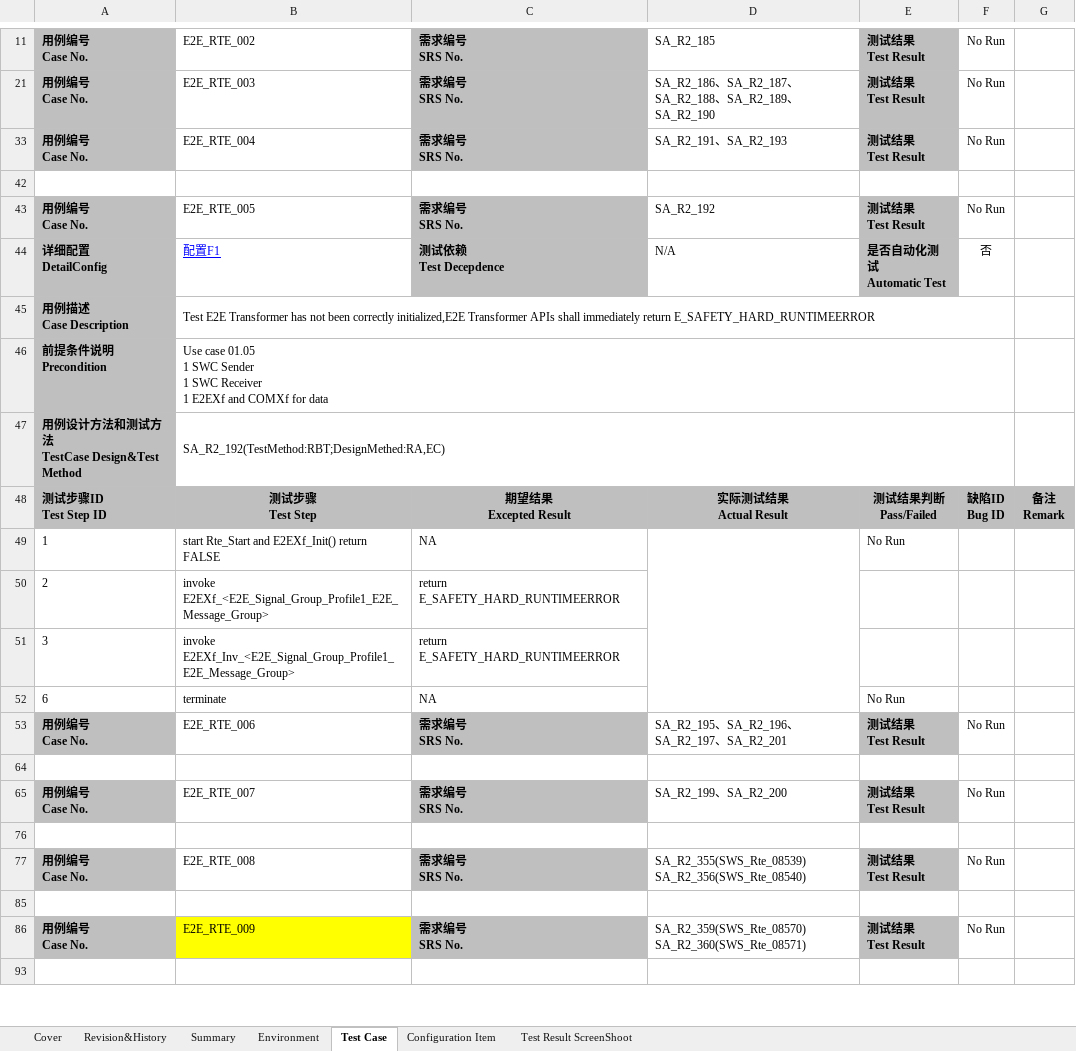
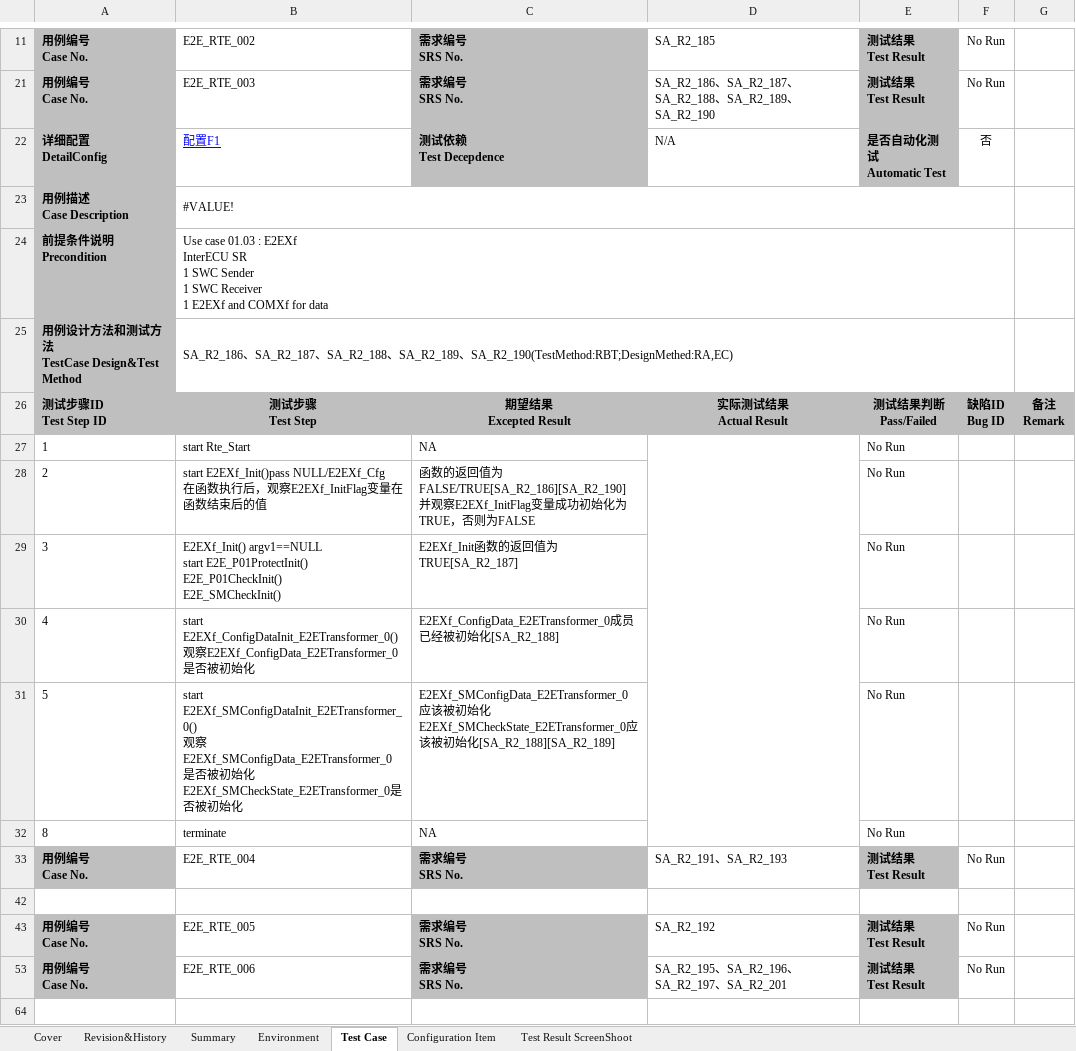
Before and after one commit to FamilyTao/TestGit, an Excel workbook: 测试用例脚本/[PH-PRD-QC-002-2022]_IntegrationTestCase&TestResult_E2E_李涛.xlsx, sheet Test Case, drawn as a sheet; only a part is shown, gaps mark what is left out; the shorter side is filled out with more unchanged rows; values as stored, in another font and other column widths than the file's, no borders; charts and pictures and conditional formats not drawn; removed rows and columns are numbered as before the commit, all else as after; ↵ is a line break in a cell; the diff names each change by its address in the sheet, - before the commit and + after, or states it on an @@ line.

```diff
--- a/测试用例脚本/[PH-PRD-QC-002-2022]_IntegrationTestCase&TestResult_E2E_李涛.xlsx (sheet Test Case)
+++ b/测试用例脚本/[PH-PRD-QC-002-2022]_IntegrationTestCase&TestResult_E2E_李涛.xlsx (sheet Test Case)
@@ row 44 moved to row 22: 详细配置 DetailConfig @@
@@ row 23 unhidden: 用例描述 ↵ Case Description | #VALUE! @@
+row 24: 前提条件说明 ↵ Precondition | Use case 01.03 : E2EXf ↵ InterECU SR ↵ 1 SWC Sender ↵ 1 SWC Receiver ↵ 1 E2EXf and COMXf for data
@@ row 25 unhidden: 用例设计方法和测试方法 ↵ TestCase Design&Test Method | SA_R2_186、SA_R2_187、SA_R2_188、SA_R2_189、SA_R2_190(TestMethod:RBT;DesignMethed:RA,EC) @@
@@ row 48 moved to row 26: 测试步骤ID Test Step ID @@
+row 27: 1 | start Rte_Start | NA |  | No Run
@@ row 28 unhidden: 2 | start E2EXf_Init()pass NULL/E2EXf_Cfg ↵ 在函数执行后，观察E2EXf_InitFlag变量在函数结束后的值 | 函数的返回值为FALSE/TRUE[SA_R2_186][SA_R2_190] ↵ 并观察E2EXf_InitFlag变量成功初始化为TRUE，否则为FALSE |  | No Run @@
@@ row 29 unhidden: 3 | E2EXf_Init() argv1==NULL ↵ start E2E_P01ProtectInit() ↵ E2E_P01CheckInit() ↵ E2E_SMCheckInit() | E2EXf_Init函数的返回值为TRUE[SA_R2_187] |  | No Run @@
@@ row 30 unhidden: 4 | start E2EXf_ConfigDataInit_E2ETransformer_0() ↵ 观察E2EXf_ConfigData_E2ETransformer_0是否被初始化 | E2EXf_ConfigData_E2ETransformer_0成员已经被初始化[SA_R2_188] |  | No Run @@
@@ row 31 unhidden: 5 | start E2EXf_SMConfigDataInit_E2ETransformer_0() ↵ 观察E2EXf_SMConfigData_E2ETransformer_0是否被初始化 ↵ E2EXf_SMCheckState_E2ETransformer_0是否被初始化 | E2EXf_SMConfigData_E2ETransformer_0应该被初始化 ↵ E2EXf_SMCheckState_E2ETransformer_0应该被初始化[SA_R2_188][SA_R2_189] |  | No Run @@
@@ row 32 unhidden: 8 | terminate | NA |  | No Run @@
@@ row 45 hidden: 用例描述 ↵ Case Description | Test E2E Transformer has not been correctly initialized,E2E Transformer APIs shall immediately return E_SAFETY_HARD_RUNTIMEERROR @@
@@ row 46 hidden: 前提条件说明 ↵ Precondition | Use case 01.05 ↵ 1 SWC Sender ↵ 1 SWC Receiver ↵ 1 E2EXf and COMXf for data @@
@@ row 47 hidden: 用例设计方法和测试方法 ↵ TestCase Design&Test Method | SA_R2_192(TestMethod:RBT;DesignMethed:RA,EC) @@
@@ row 49 hidden: 1 | start Rte_Start and E2EXf_Init() return FALSE | NA |  | No Run @@
@@ row 50 hidden: 2 | invoke E2EXf_<E2E_Signal_Group_Profile1_E2E_Message_Group> | return E_SAFETY_HARD_RUNTIMEERROR @@
@@ row 51 hidden: 3 | invoke E2EXf_Inv_<E2E_Signal_Group_Profile1_E2E_Message_Group> | return E_SAFETY_HARD_RUNTIMEERROR @@
@@ row 52 hidden: 6 | terminate | NA |  | No Run @@
```
Also changed, not shown: charts or pictures, 6 other files.
